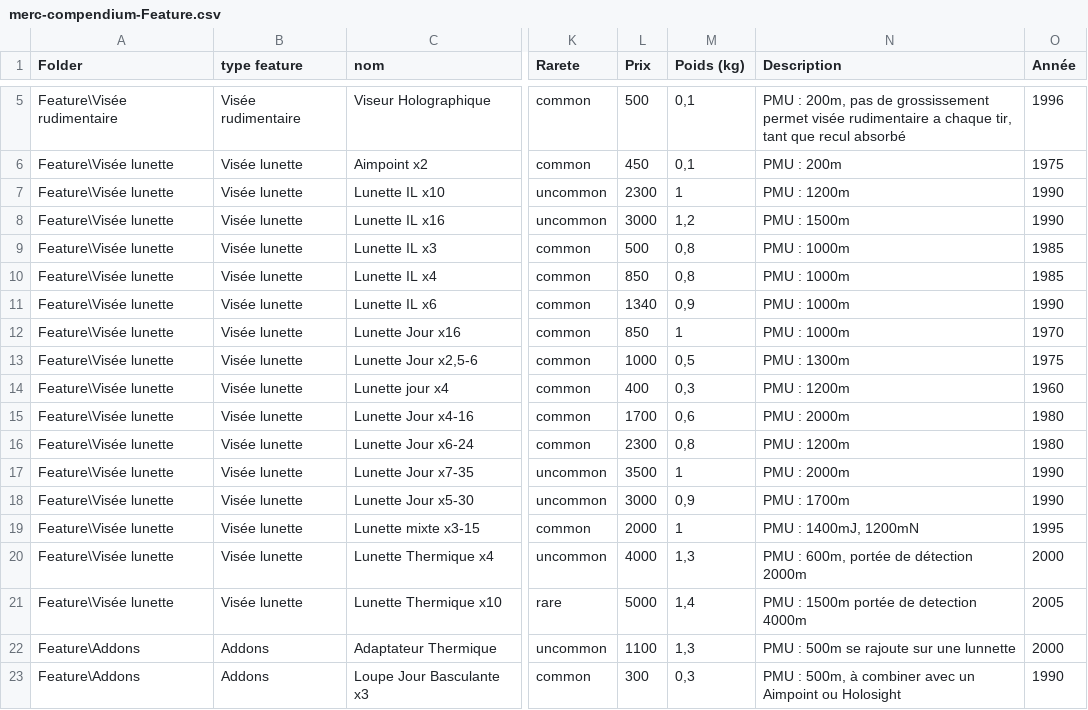
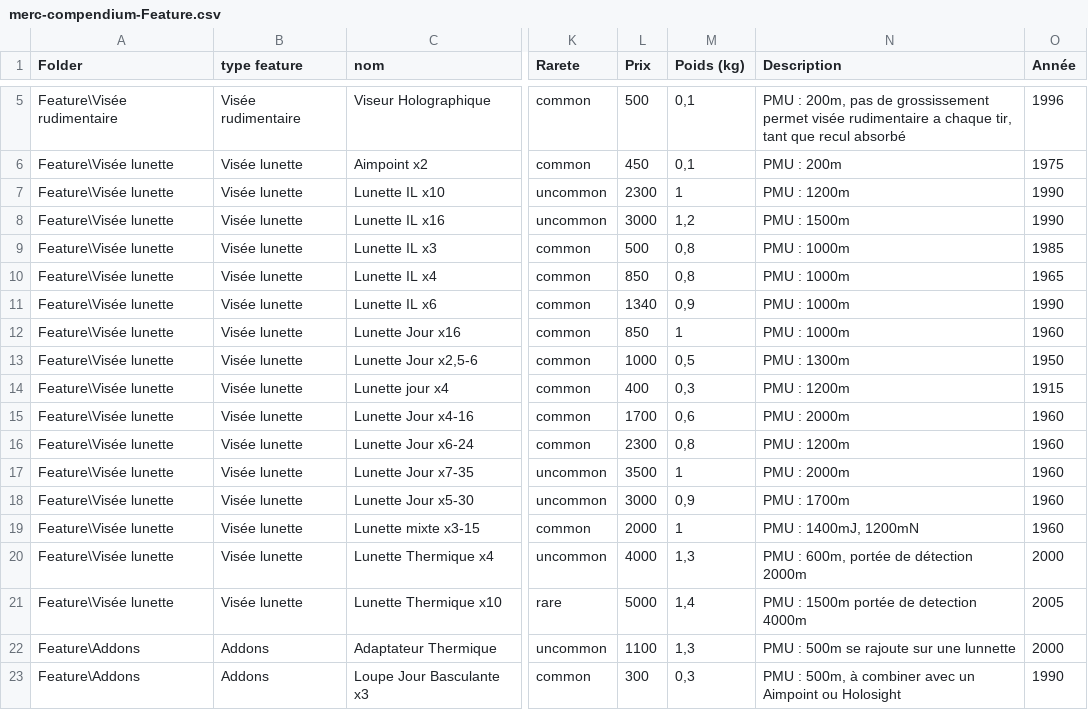
Before and after one commit to nawack/merc2, a CSV file: sources/compendium/merc-compendium-Feature.csv, drawn as a sheet; only a part is shown, gaps mark what is left out; the diff names each change by its address in the sheet, - before the commit and + after, or states it on an @@ line.

Commit message:
fix compendium data; fixe combat order when init malus from injury

```diff
--- a/sources/compendium/merc-compendium-Feature.csv
+++ b/sources/compendium/merc-compendium-Feature.csv
-O10 (Année): 1985
+O10 (Année): 1965
-O12 (Année): 1970
+O12 (Année): 1960
-O13 (Année): 1975
+O13 (Année): 1950
-O14 (Année): 1960
+O14 (Année): 1915
-O15:O16 (Année): 1980
+O15:O16 (Année): 1960
-O17:O18 (Année): 1990
+O17:O18 (Année): 1960
-O19 (Année): 1995
+O19 (Année): 1960
```
Also changed, not shown: 7 other files.
